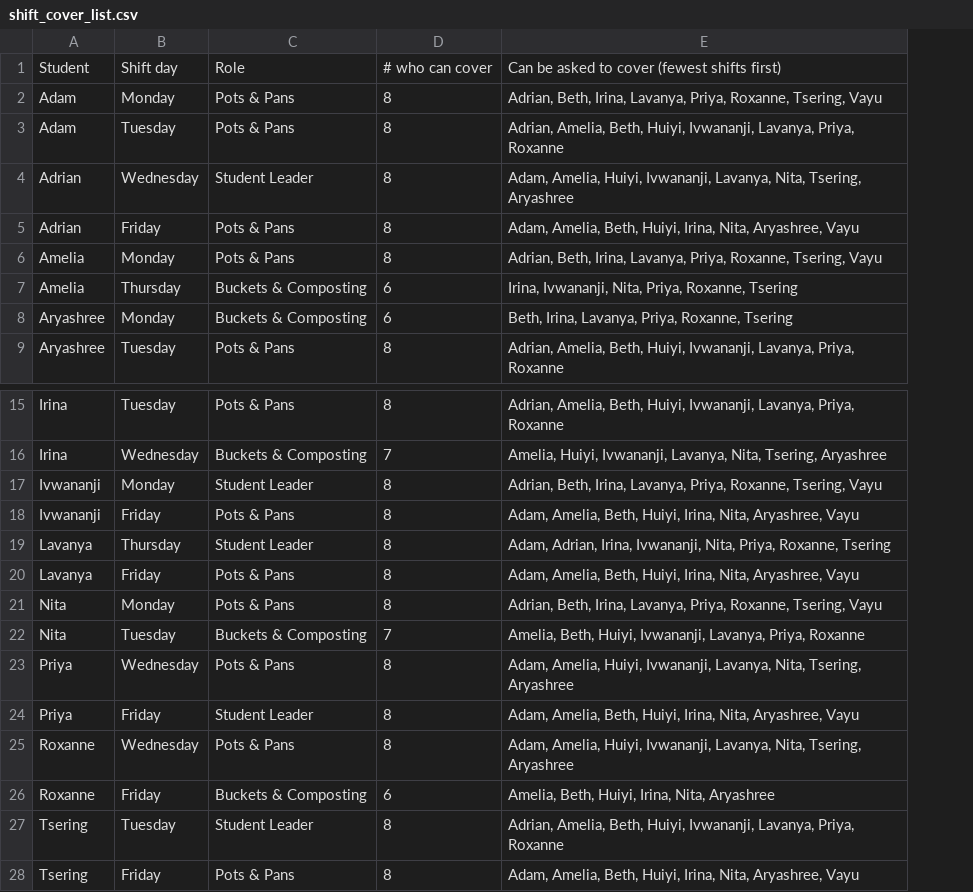
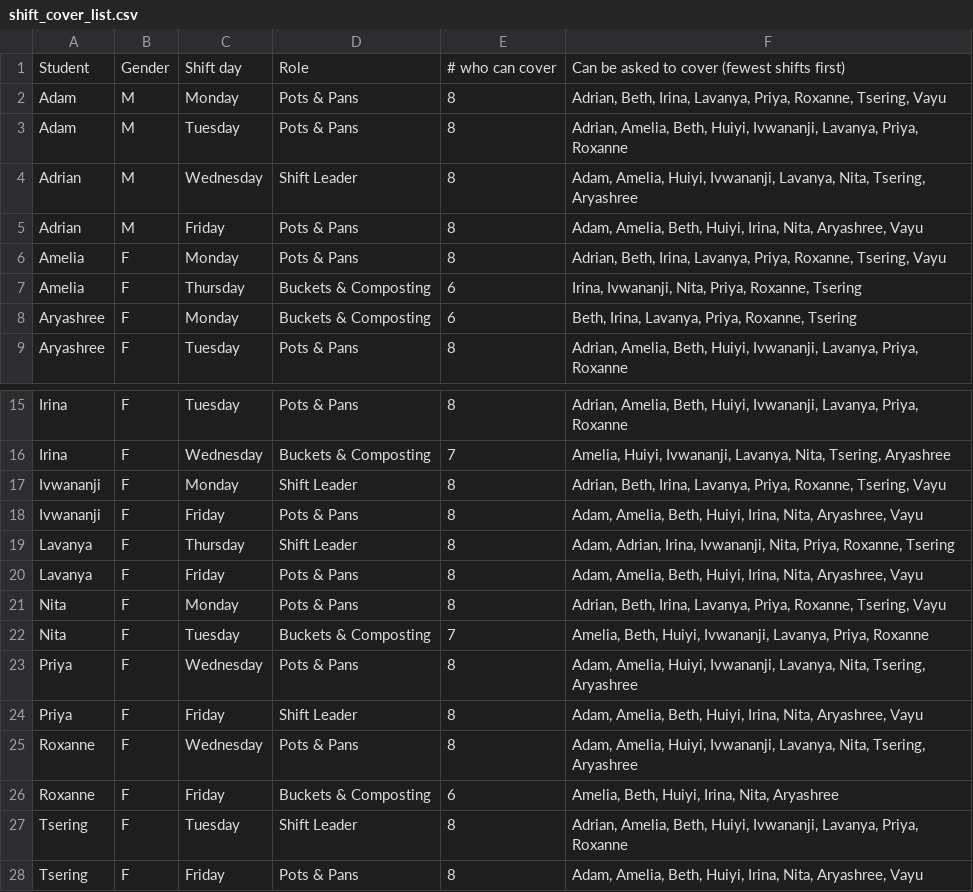
Before and after one commit to arlov-commits/kitchen_cleanup, a CSV file: shift_cover_list.csv, drawn as a sheet; only a part is shown, gaps mark what is left out; addresses are those after the commit; the diff names each change by its address in the sheet, - before the commit and + after, or states it on an @@ line.

```diff
--- a/shift_cover_list.csv
+++ b/shift_cover_list.csv
+column B, rows 1-9: Gender | M | M | M | M | F | F | F | F; rows 15-28: all F
-D4: Student Leader
+D4: Shift Leader
-D17: Student Leader
+D17: Shift Leader
-D19: Student Leader
+D19: Shift Leader
-D24: Student Leader
+D24: Shift Leader
-D27: Student Leader
+D27: Shift Leader
```
Also changed, not shown: 8 other files.
